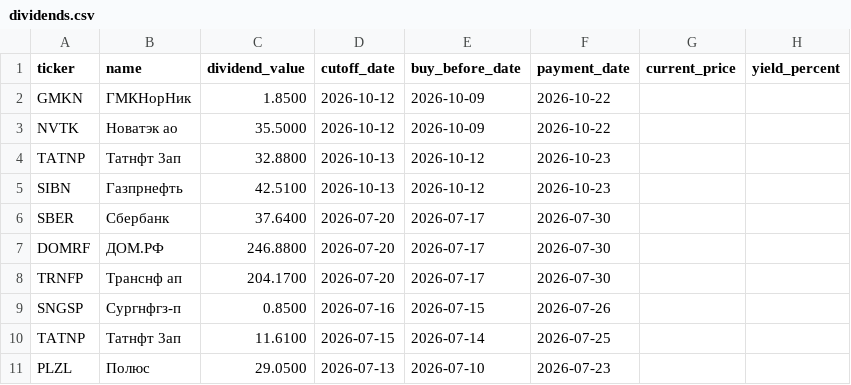
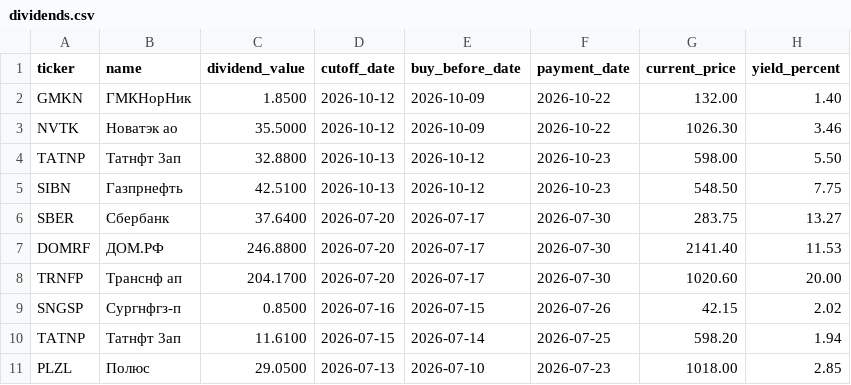
Before and after one commit to vavilova2510/dividend-calendar, a CSV file: docs/dividends.csv, drawn as a sheet.

```diff
--- a/docs/dividends.csv
+++ b/docs/dividends.csv
@@ -1,11 +1,11 @@
 ticker,name,dividend_value,cutoff_date,buy_before_date,payment_date,current_price,yield_percent
-GMKN,ГМКНорНик,1.8500,2026-10-12,2026-10-09,2026-10-22,,
-NVTK,Новатэк ао,35.5000,2026-10-12,2026-10-09,2026-10-22,,
-TATNP,Татнфт 3ап,32.8800,2026-10-13,2026-10-12,2026-10-23,,
-SIBN,Газпрнефть,42.5100,2026-10-13,2026-10-12,2026-10-23,,
-SBER,Сбербанк,37.6400,2026-07-20,2026-07-17,2026-07-30,,
-DOMRF,ДОМ.РФ,246.8800,2026-07-20,2026-07-17,2026-07-30,,
-TRNFP,Транснф ап,204.1700,2026-07-20,2026-07-17,2026-07-30,,
-SNGSP,Сургнфгз-п,0.8500,2026-07-16,2026-07-15,2026-07-26,,
-TATNP,Татнфт 3ап,11.6100,2026-07-15,2026-07-14,2026-07-25,,
-PLZL,Полюс,29.0500,2026-07-13,2026-07-10,2026-07-23,,
+GMKN,ГМКНорНик,1.8500,2026-10-12,2026-10-09,2026-10-22,132.00,1.40
+NVTK,Новатэк ао,35.5000,2026-10-12,2026-10-09,2026-10-22,1026.30,3.46
+TATNP,Татнфт 3ап,32.8800,2026-10-13,2026-10-12,2026-10-23,598.00,5.50
+SIBN,Газпрнефть,42.5100,2026-10-13,2026-10-12,2026-10-23,548.50,7.75
+SBER,Сбербанк,37.6400,2026-07-20,2026-07-17,2026-07-30,283.75,13.27
+DOMRF,ДОМ.РФ,246.8800,2026-07-20,2026-07-17,2026-07-30,2141.40,11.53
+TRNFP,Транснф ап,204.1700,2026-07-20,2026-07-17,2026-07-30,1020.60,20.00
+SNGSP,Сургнфгз-п,0.8500,2026-07-16,2026-07-15,2026-07-26,42.15,2.02
+TATNP,Татнфт 3ап,11.6100,2026-07-15,2026-07-14,2026-07-25,598.20,1.94
+PLZL,Полюс,29.0500,2026-07-13,2026-07-10,2026-07-23,1018.00,2.85
```
Also changed, not shown: 1 other file.
